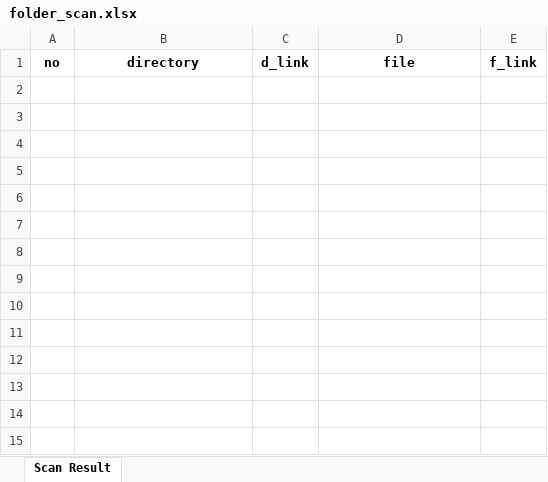
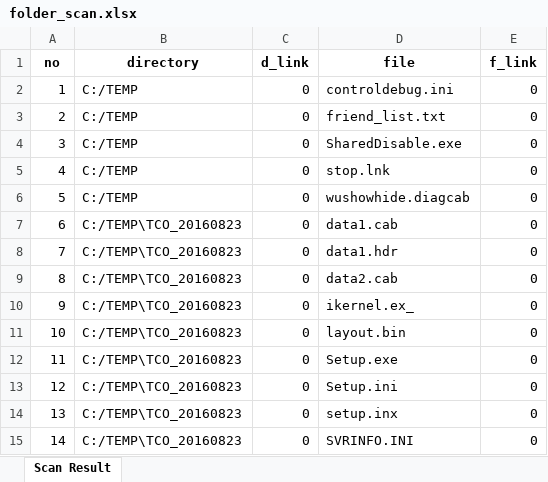
Before and after one commit to zettabytekim/ScanFolderPilot, an Excel workbook: folder_scan.xlsx, sheet Scan Result, drawn as a sheet; values as stored, in another font and other column widths than the file's, no borders; the diff names each change by its address in the sheet, - before the commit and + after, or states it on an @@ line.

Commit message:
scan folder win add

```diff
--- a/folder_scan.xlsx (sheet Scan Result)
+++ b/folder_scan.xlsx (sheet Scan Result)
+row 2: 1 | C:/TEMP | 0 | controldebug.ini | 0
+row 3: 2 | C:/TEMP | 0 | friend_list.txt | 0
+row 4: 3 | C:/TEMP | 0 | SharedDisable.exe | 0
+row 5: 4 | C:/TEMP | 0 | stop.lnk | 0
+row 6: 5 | C:/TEMP | 0 | wushowhide.diagcab | 0
+row 7: 6 | C:/TEMP\TCO_20160823 | 0 | data1.cab | 0
+row 8: 7 | C:/TEMP\TCO_20160823 | 0 | data1.hdr | 0
+row 9: 8 | C:/TEMP\TCO_20160823 | 0 | data2.cab | 0
+row 10: 9 | C:/TEMP\TCO_20160823 | 0 | ikernel.ex_ | 0
+row 11: 10 | C:/TEMP\TCO_20160823 | 0 | layout.bin | 0
+row 12: 11 | C:/TEMP\TCO_20160823 | 0 | Setup.exe | 0
+row 13: 12 | C:/TEMP\TCO_20160823 | 0 | Setup.ini | 0
+row 14: 13 | C:/TEMP\TCO_20160823 | 0 | setup.inx | 0
+row 15: 14 | C:/TEMP\TCO_20160823 | 0 | SVRINFO.INI | 0
```
Also changed, not shown: 2 other files.
